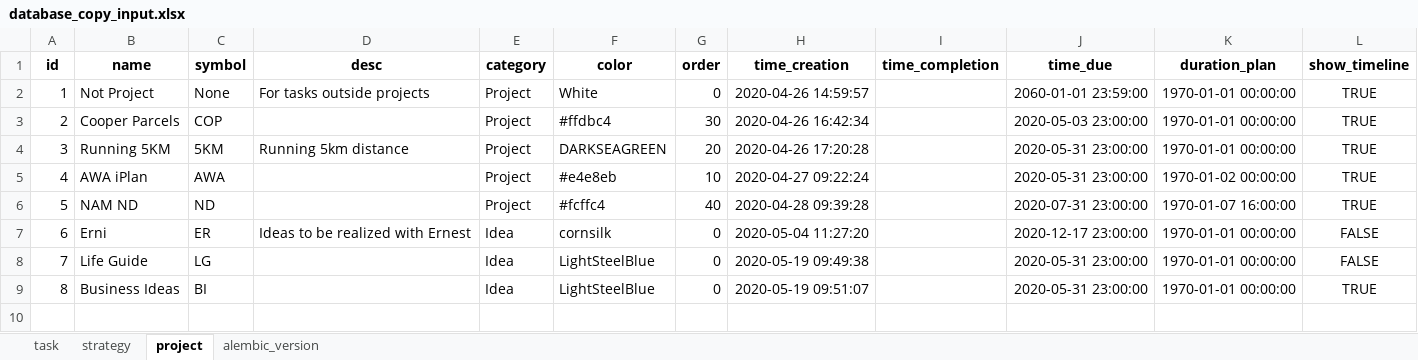
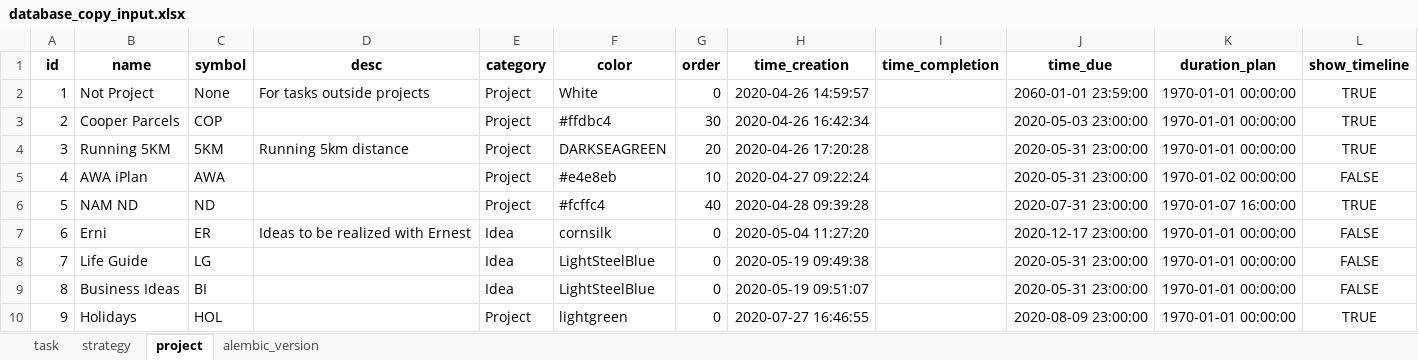
Before and after one commit to ArturBlachnio/ArturWebApp, an Excel workbook: pickles/database_copy_input.xlsx, sheet project, drawn as a sheet; values as stored, in another font and other column widths than the file's, no borders; the diff names each change by its address in the sheet, - before the commit and + after, or states it on an @@ line.

```diff
--- a/pickles/database_copy_input.xlsx (sheet project)
+++ b/pickles/database_copy_input.xlsx (sheet project)
-L5 (show_timeline): TRUE
+L5 (show_timeline): FALSE
-L9 (show_timeline): TRUE
+L9 (show_timeline): FALSE
+row 10: 9 | Holidays | HOL |  | Project | lightgreen | 0 | 2020-07-27 16:46:55 |  | 2020-08-09 23:00:00 | 1970-01-01 00:00:00 | TRUE
```
Also changed, not shown: sheet task, sheet alembic_version, 4 other files.
